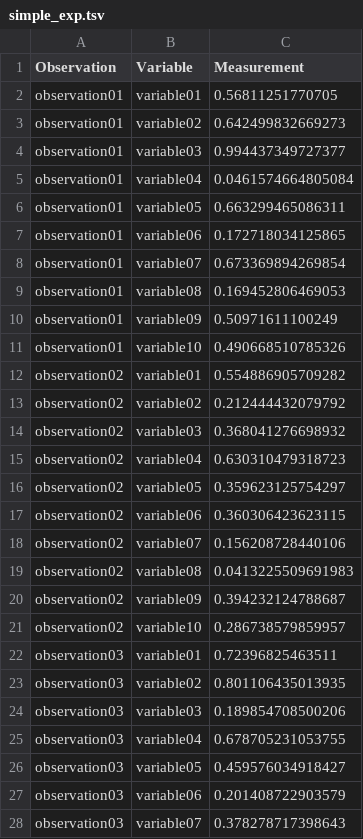
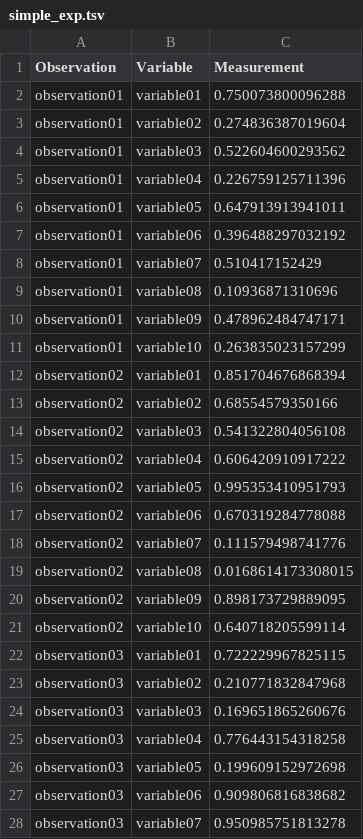
Before and after one commit to tercen/data_designs, a TSV file: simple_exp/simple_exp.tsv, drawn as a sheet; only a part is shown; the diff covers the shown part only.

```diff
--- a/simple_exp/simple_exp.tsv
+++ b/simple_exp/simple_exp.tsv
@@ -1,28 +1,28 @@
 "Observation"	"Variable"	"Measurement"
-"observation01"	"variable01"	0.56811251770705
-"observation01"	"variable02"	0.642499832669273
-"observation01"	"variable03"	0.994437349727377
-"observation01"	"variable04"	0.0461574664805084
-"observation01"	"variable05"	0.663299465086311
-"observation01"	"variable06"	0.172718034125865
-"observation01"	"variable07"	0.673369894269854
-"observation01"	"variable08"	0.169452806469053
-"observation01"	"variable09"	0.50971611100249
-"observation01"	"variable10"	0.490668510785326
-"observation02"	"variable01"	0.554886905709282
-"observation02"	"variable02"	0.212444432079792
-"observation02"	"variable03"	0.368041276698932
-"observation02"	"variable04"	0.630310479318723
-"observation02"	"variable05"	0.359623125754297
-"observation02"	"variable06"	0.360306423623115
-"observation02"	"variable07"	0.156208728440106
-"observation02"	"variable08"	0.0413225509691983
-"observation02"	"variable09"	0.394232124788687
-"observation02"	"variable10"	0.286738579859957
-"observation03"	"variable01"	0.72396825463511
-"observation03"	"variable02"	0.801106435013935
-"observation03"	"variable03"	0.189854708500206
-"observation03"	"variable04"	0.678705231053755
-"observation03"	"variable05"	0.459576034918427
-"observation03"	"variable06"	0.201408722903579
-"observation03"	"variable07"	0.378278717398643
+"observation01"	"variable01"	0.750073800096288
+"observation01"	"variable02"	0.274836387019604
+"observation01"	"variable03"	0.522604600293562
+"observation01"	"variable04"	0.226759125711396
+"observation01"	"variable05"	0.647913913941011
+"observation01"	"variable06"	0.396488297032192
+"observation01"	"variable07"	0.510417152429
+"observation01"	"variable08"	0.10936871310696
+"observation01"	"variable09"	0.478962484747171
+"observation01"	"variable10"	0.263835023157299
+"observation02"	"variable01"	0.851704676868394
+"observation02"	"variable02"	0.68554579350166
+"observation02"	"variable03"	0.541322804056108
+"observation02"	"variable04"	0.606420910917222
+"observation02"	"variable05"	0.995353410951793
+"observation02"	"variable06"	0.670319284778088
+"observation02"	"variable07"	0.111579498741776
+"observation02"	"variable08"	0.0168614173308015
+"observation02"	"variable09"	0.898173729889095
+"observation02"	"variable10"	0.640718205599114
+"observation03"	"variable01"	0.722229967825115
+"observation03"	"variable02"	0.210771832847968
+"observation03"	"variable03"	0.169651865260676
+"observation03"	"variable04"	0.776443154318258
+"observation03"	"variable05"	0.199609152972698
+"observation03"	"variable06"	0.909806816838682
+"observation03"	"variable07"	0.950985751813278
```
Also changed, not shown: 73 edited cells elsewhere in this file, 26 other files.
